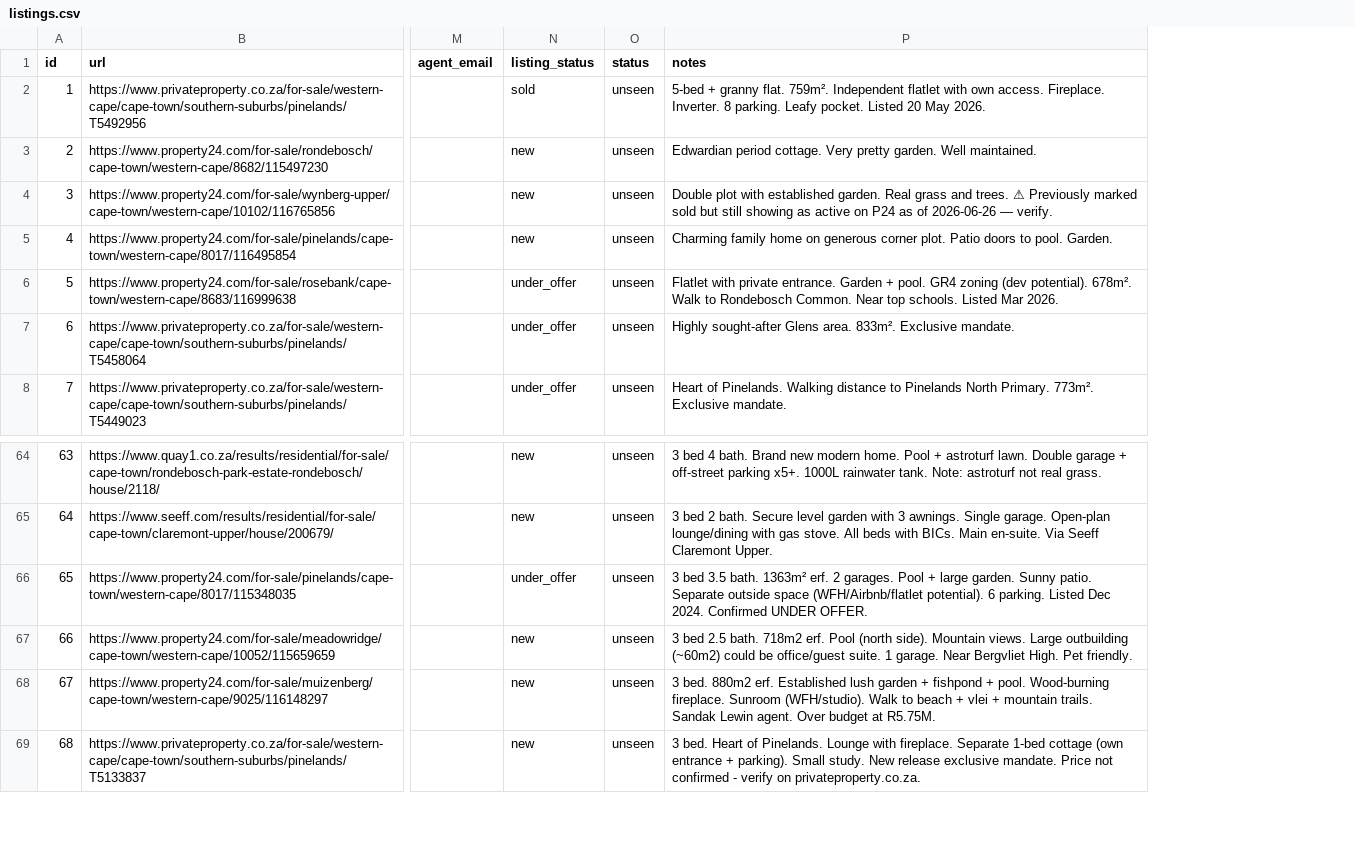
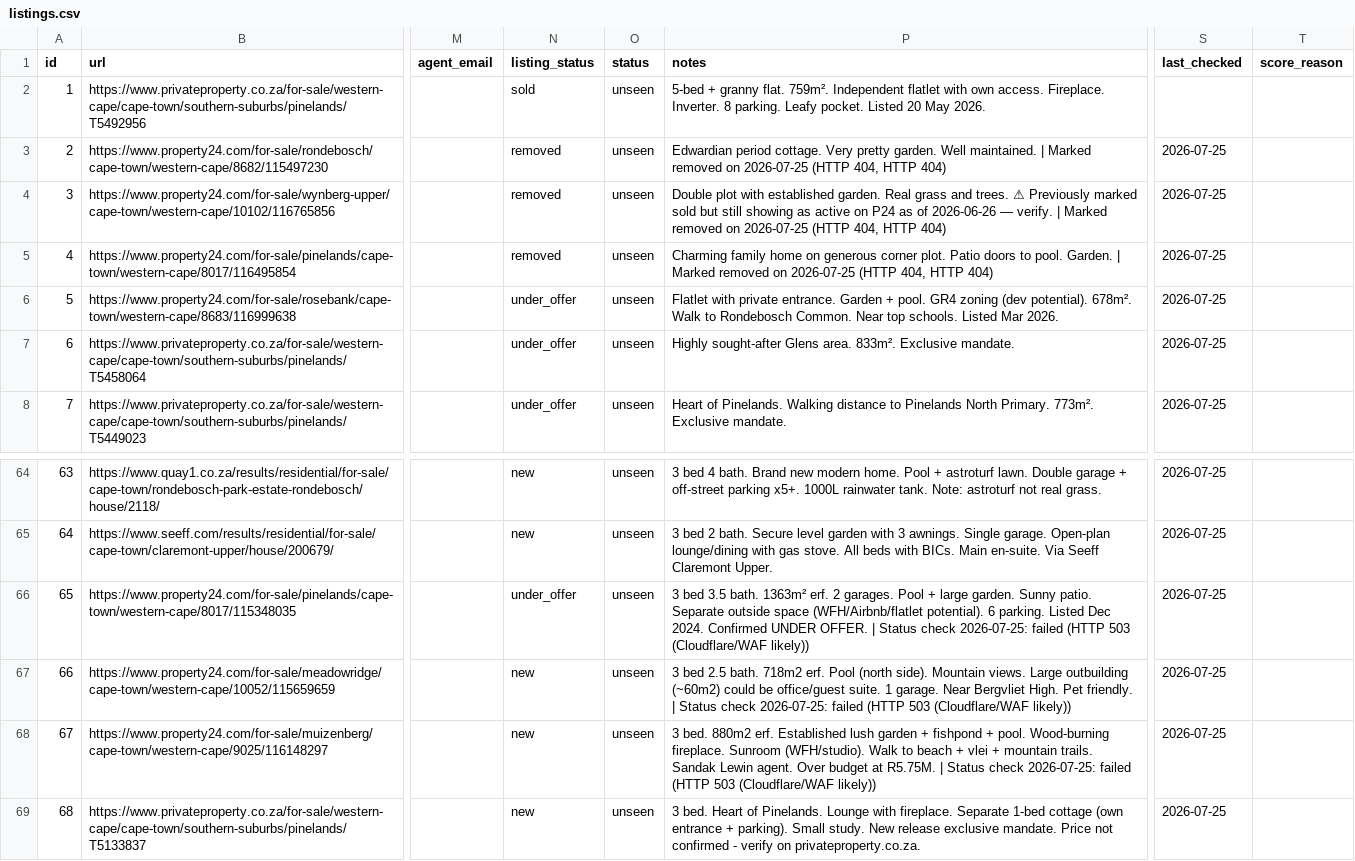
Before and after one commit to system123/house-search, a CSV file: listings.csv, drawn as a sheet; only a part is shown, gaps mark what is left out; the diff covers the shown part only; the diff names each change by its address in the sheet, - before the commit and + after, or states it on an @@ line.

```diff
--- a/listings.csv
+++ b/listings.csv
+column S (last_checked), rows 3-8: all 2026-07-25; rows 64-69: all 2026-07-25
+column T (score_reason), empty
-N3:N5 (listing_status): new
+N3:N5 (listing_status): removed
-P3 (notes): …Well maintained.
+P3 (notes): …Well maintained. | Marked removed on 2026-07-25 (HTTP 404, HTTP 404)
-P4 (notes): …— verify.
+P4 (notes): …— verify. | Marked removed on 2026-07-25 (HTTP 404, HTTP 404)
-P5 (notes): …pool. Garden.
+P5 (notes): …pool. Garden. | Marked removed on 2026-07-25 (HTTP 404, HTTP 404)
-P66 (notes): …UNDER OFFER.
+P66 (notes): …UNDER OFFER. | Status check 2026-07-25: failed (HTTP 503 (Cloudflare/WAF likely))
-P67 (notes): …Pet friendly.
+P67 (notes): …Pet friendly. | Status check 2026-07-25: failed (HTTP 503 (Cloudflare/WAF likely))
-P68 (notes): …at R5.75M.
+P68 (notes): …at R5.75M. | Status check 2026-07-25: failed (HTTP 503 (Cloudflare/WAF likely))
```
Also changed, not shown: 18 edited cells elsewhere in this file, 1 other file.
